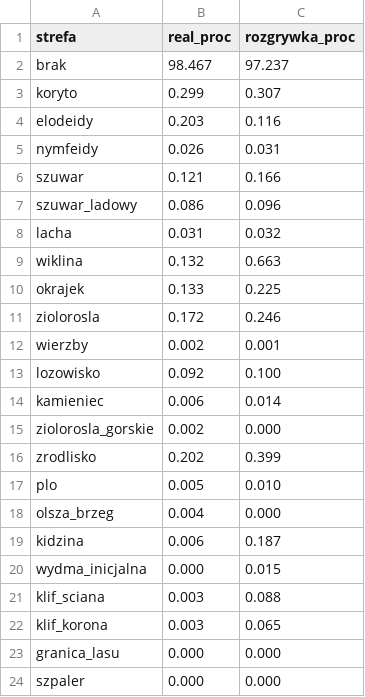
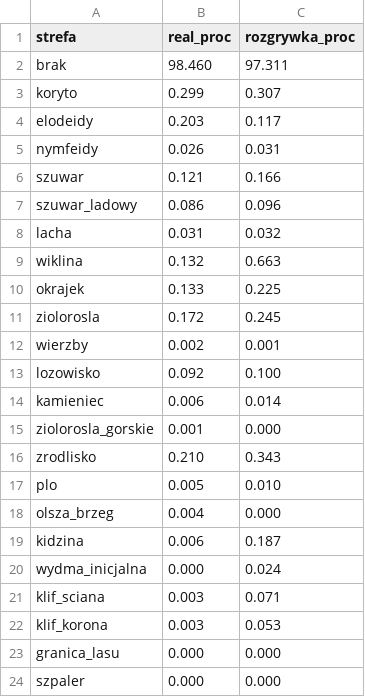
Before and after one commit to SernikNaZimno/Polish-Forests-Mod, a CSV file: docs/m2/m2_udzialy_stref.csv, drawn as a sheet.

```diff
--- a/docs/m2/m2_udzialy_stref.csv
+++ b/docs/m2/m2_udzialy_stref.csv
@@ -1,5 +1,5 @@
 strefa,real_proc,rozgrywka_proc
-brak,98.467,97.237
+brak,98.460,97.311
 koryto,0.299,0.307
-elodeidy,0.203,0.116
+elodeidy,0.203,0.117
 nymfeidy,0.026,0.031
@@ -10,3 +10,3 @@ wiklina,0.132,0.663
 okrajek,0.133,0.225
-ziolorosla,0.172,0.246
+ziolorosla,0.172,0.245
 wierzby,0.002,0.001
@@ -14,4 +14,4 @@ lozowisko,0.092,0.100
 kamieniec,0.006,0.014
-ziolorosla_gorskie,0.002,0.000
-zrodlisko,0.202,0.399
+ziolorosla_gorskie,0.001,0.000
+zrodlisko,0.210,0.343
 plo,0.005,0.010
@@ -19,5 +19,5 @@ olsza_brzeg,0.004,0.000
 kidzina,0.006,0.187
-wydma_inicjalna,0.000,0.015
-klif_sciana,0.003,0.088
-klif_korona,0.003,0.065
+wydma_inicjalna,0.000,0.024
+klif_sciana,0.003,0.071
+klif_korona,0.003,0.053
 granica_lasu,0.000,0.000
```
Also changed, not shown: docs/m2/m2_udzialy_biomow.csv, 46 other files.
